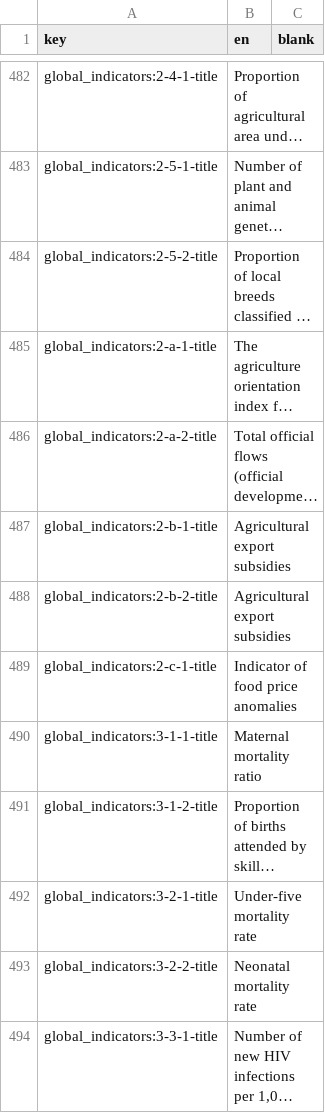
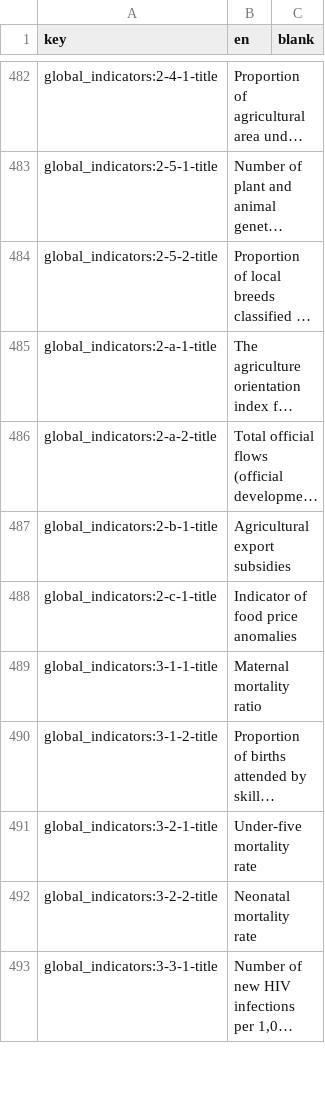
Before and after one commit to open-sdg/sdg-translations, a CSV file: sdg-translations-blank.csv, drawn as a sheet; only a part is shown, gaps mark what is left out; long unchanged cells end in …; the diff names each change by its address in the sheet, - before the commit and + after, or states it on an @@ line.

```diff
--- a/sdg-translations-blank.csv
+++ b/sdg-translations-blank.csv
-row 488: global_indicators:2-b-2-title | Agricultural export subsidies
```
Also changed, not shown: sdg-translations-ar.csv, sdg-translations-de.csv, 4 other files.
